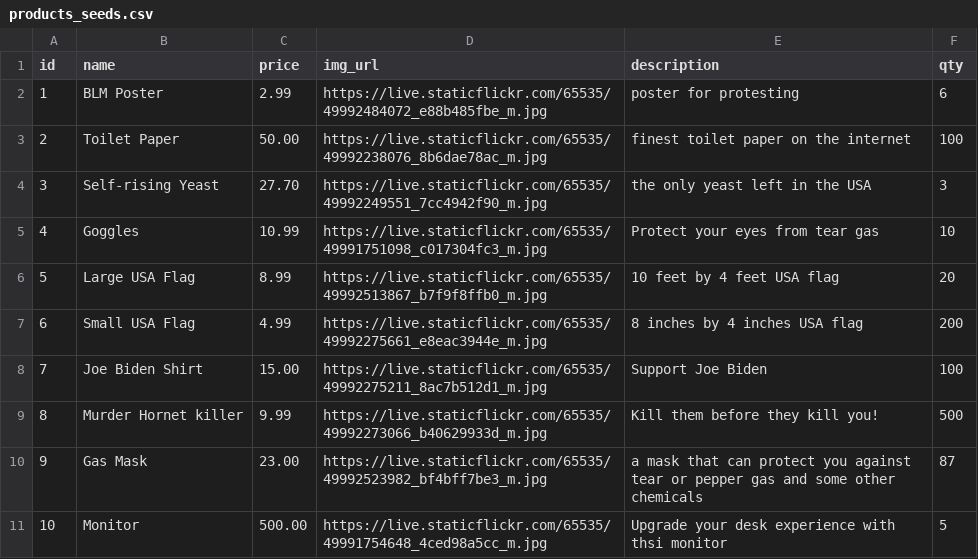
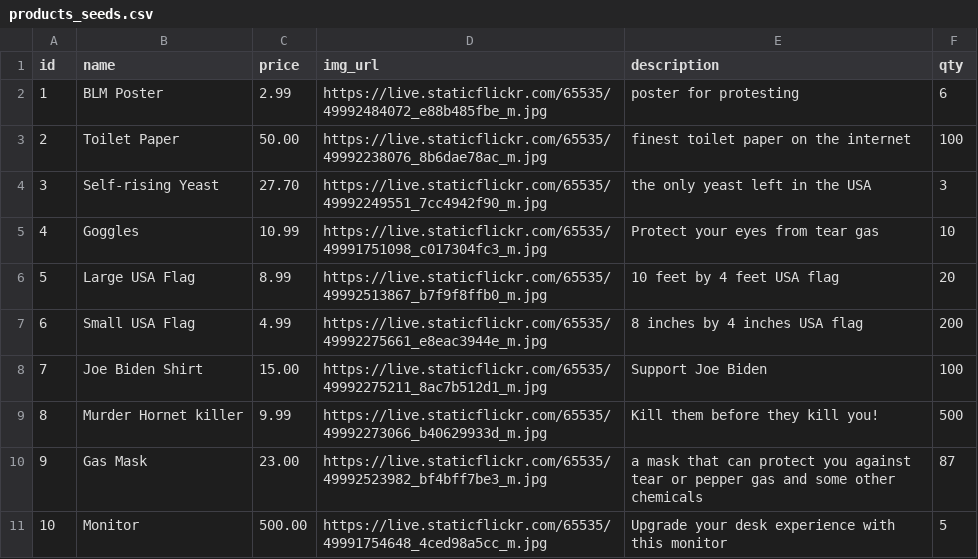
Before and after one commit to faezeh-ashtiani/betsy, a CSV file: db/products_seeds.csv, drawn as a sheet.

Commit message:
modified seed file to work based on validations

```diff
--- a/db/products_seeds.csv
+++ b/db/products_seeds.csv
@@ -10,2 +10,2 @@ id,name,price,img_url,description,qty
 9,Gas Mask,23.00,https://live.staticflickr.com/65535/49992523982_bf4bff7be3_m.jpg,a mask that can protect you against tear or pepper gas and some other chemicals,87
-10,Monitor,500.00,https://live.staticflickr.com/65535/49991754648_4ced98a5cc_m.jpg,Upgrade your desk experience with thsi monitor, 5
+10,Monitor,500.00,https://live.staticflickr.com/65535/49991754648_4ced98a5cc_m.jpg,Upgrade your desk experience with this monitor,5
```
Also changed, not shown: 1 other file.
